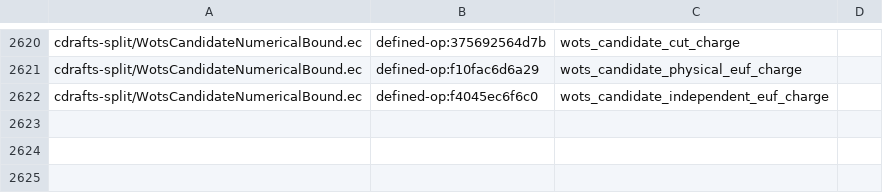
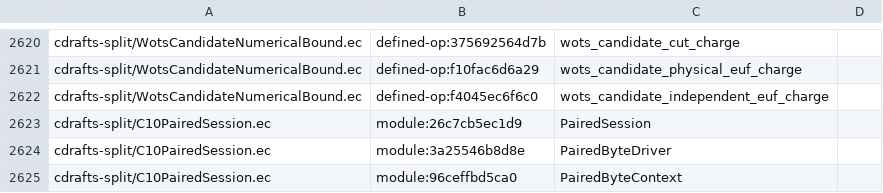
Before and after one commit to EthereumPhone/PQ1, a TSV file: contracts/verification/easycrypt/c10-port/cert-baseline-split.tsv, drawn as a sheet; only a part is shown, gaps mark what is left out.

```diff
--- a/contracts/verification/easycrypt/c10-port/cert-baseline-split.tsv
+++ b/contracts/verification/easycrypt/c10-port/cert-baseline-split.tsv
@@ -2622 +2622,4 @@ cdrafts-split/WotsCandidateNumericalBound.ec	defined-op:f10fac6d6a29	wots_candid
 cdrafts-split/WotsCandidateNumericalBound.ec	defined-op:f4045ec6f6c0	wots_candidate_independent_euf_charge
+cdrafts-split/C10PairedSession.ec	module:26c7cb5ec1d9	PairedSession
+cdrafts-split/C10PairedSession.ec	module:3a25546b8d8e	PairedByteDriver
+cdrafts-split/C10PairedSession.ec	module:96ceffbd5ca0	PairedByteContext
```
Also changed, not shown: contracts/verification/easycrypt/c10-port/cert-cone-files-split.tsv, contracts/verification/easycrypt/c10-port/cert-controls-split.tsv, 52 other files.
